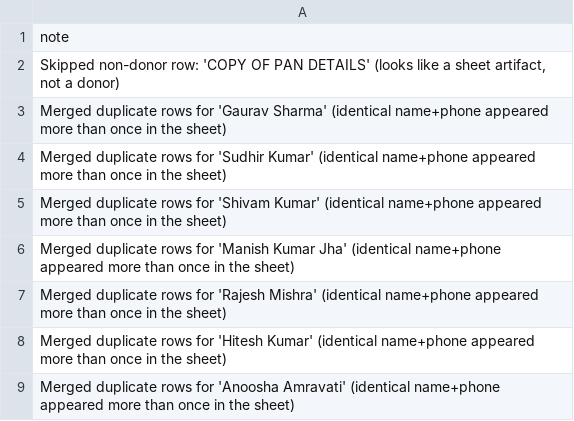
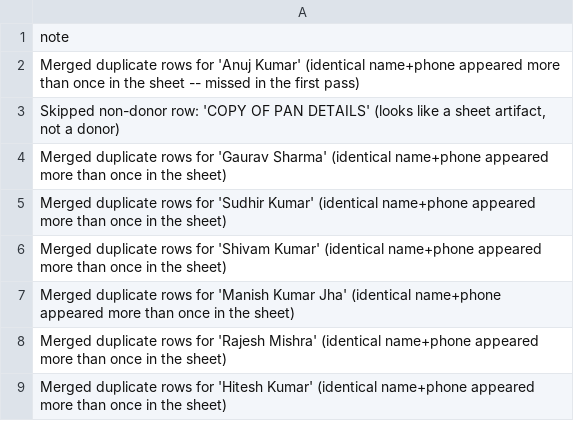
Before and after one commit to pradyumnabhaktadas/temple-donation-system, a CSV file: donor_data_review_needed.csv, drawn as a sheet; only a part is shown; the shorter side is filled out with more unchanged rows.

Commit message:
Fix one missed duplicate row in donor_data_import_ready.csv
'Anuj Kumar' (7535945376) appeared as two separate rows with identical
name+phone -- the earlier merge pass caught every other such duplicate in
this file but missed this one, which would have let the second row's
additional_info silently overwrite the first's on import. Merged into a
single row, combining both notes.

```diff
--- a/donor_data_review_needed.csv
+++ b/donor_data_review_needed.csv
@@ -1,2 +1,3 @@
 note
+Merged duplicate rows for 'Anuj Kumar' (identical name+phone appeared more than once in the sheet -- missed in the first pass)
 "Skipped non-donor row: 'COPY OF PAN DETAILS' (looks like a sheet artifact, not a donor)"
```
Also changed, not shown: donor_data_import_ready.csv.
